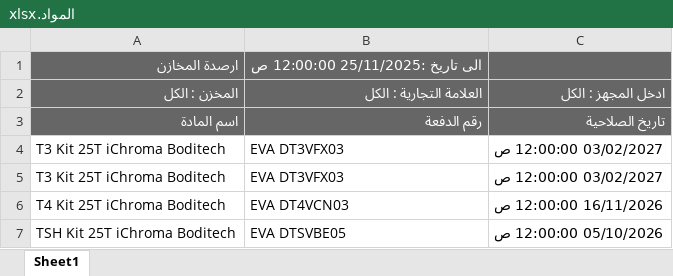
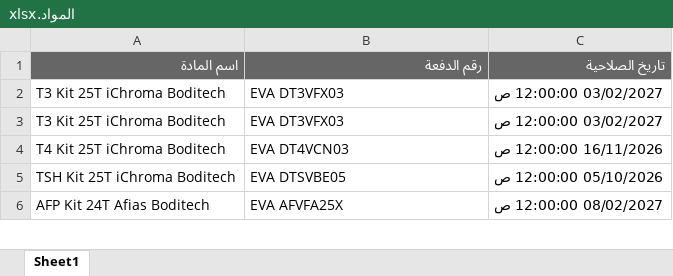
Before and after one commit to abdallawolf92/expiry-check, an Excel workbook: المواد.xlsx, sheet Sheet1, drawn as a sheet; only a part is shown; the shorter side is filled out with more unchanged rows; values as stored, in another font and other column widths than the file's, no borders; the diff names each change by its address in the sheet, - before the commit and + after, or states it on an @@ line.

Commit message:
Add files via upload

```diff
--- a/المواد.xlsx (sheet Sheet1)
+++ b/المواد.xlsx (sheet Sheet1)
-row 1: ارصدة المخازن | الى تاريخ :25/11/2025 12:00:00 ص
-row 2: المخزن : الكل | العلامة التجارية : الكل | ادخل المجهز : الكل
```
